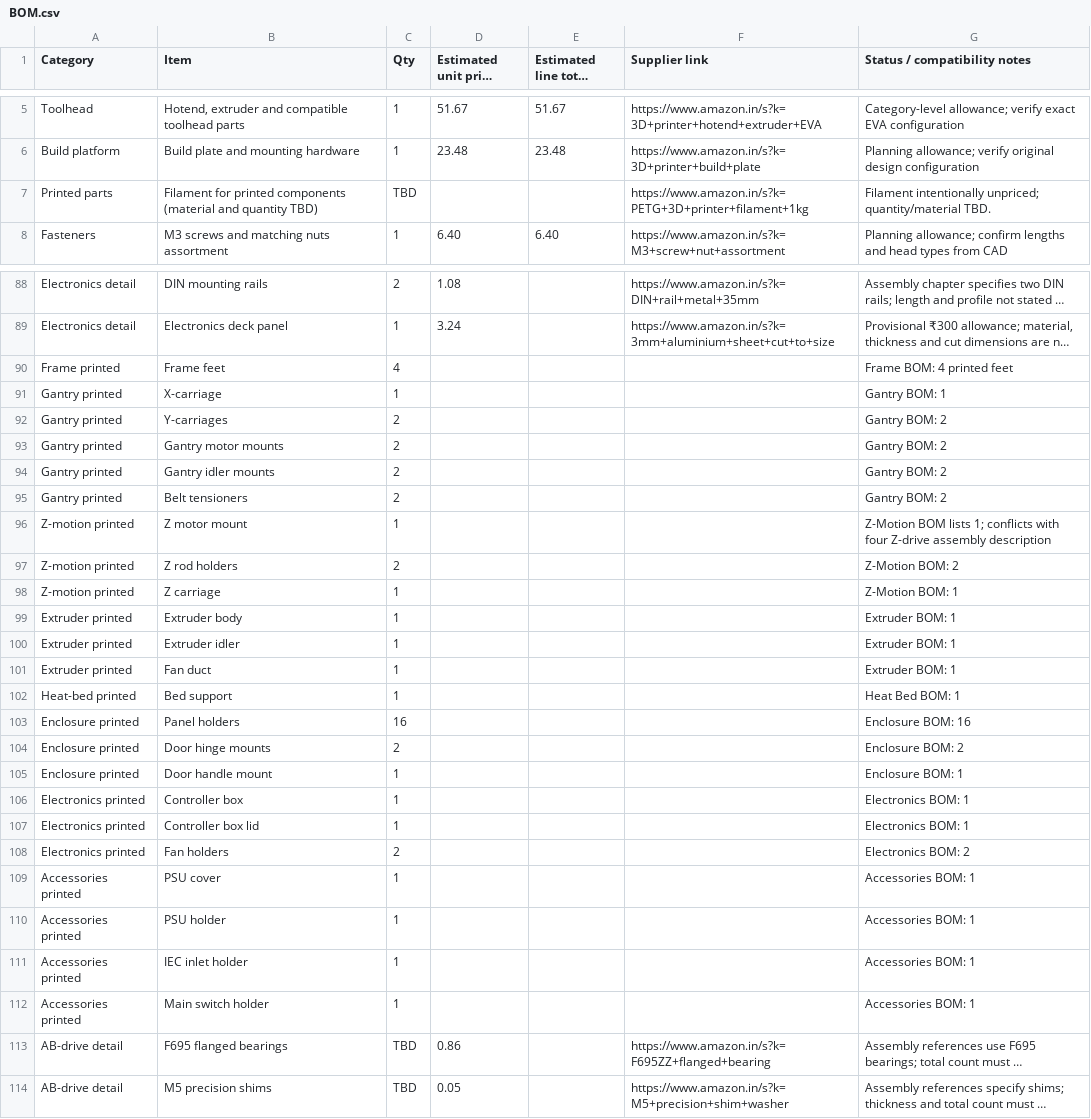
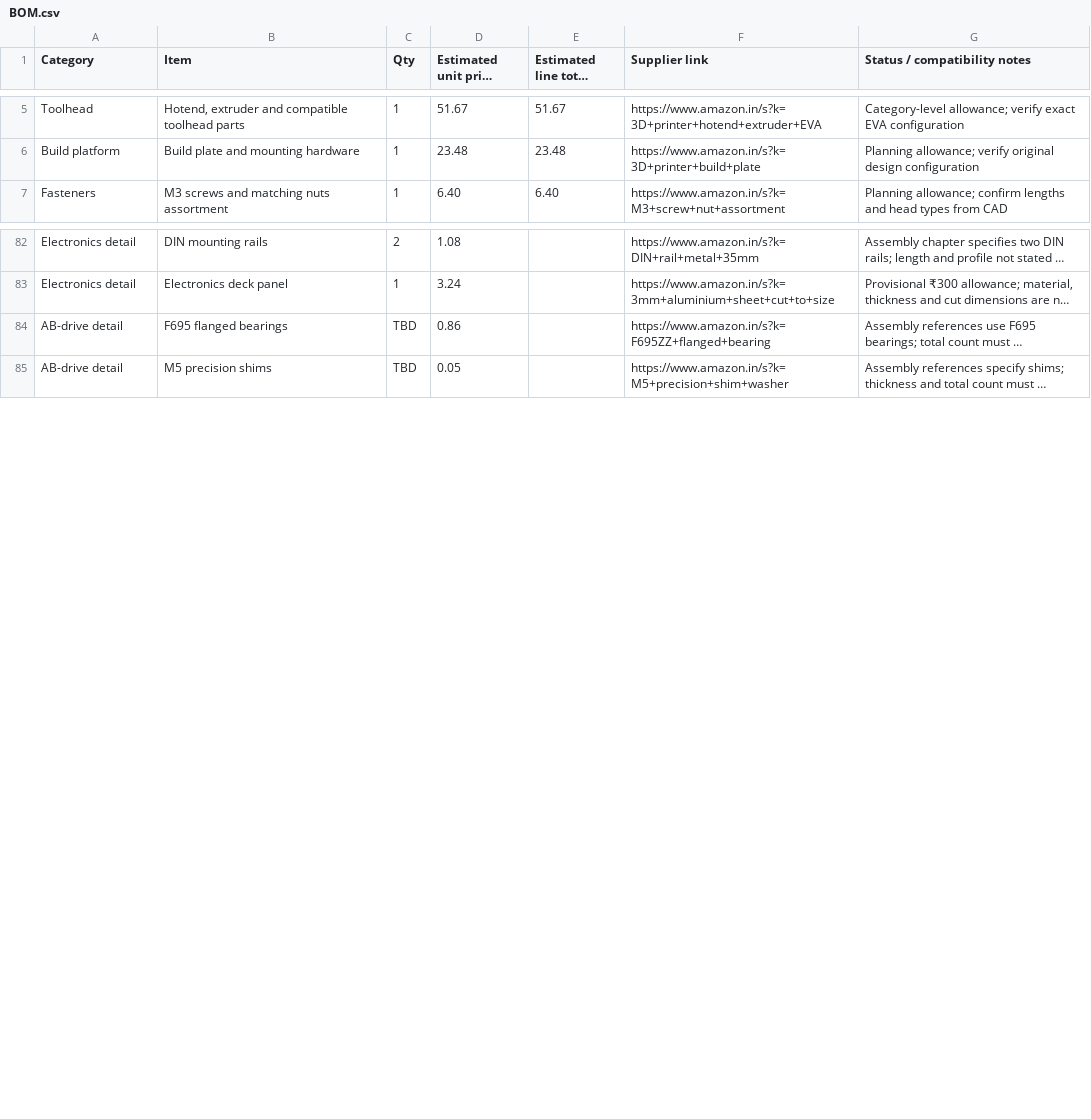
Before and after one commit to sahib222/custom-MY-CoreXY-3D-Printer, a CSV file: BOM.csv, drawn as a sheet; only a part is shown, gaps mark what is left out; long unchanged cells end in …; the diff covers the shown part only; the diff names each change by its address in the sheet, - before the commit and + after, or states it on an @@ line.

Commit message:
Exclude 3D-printed parts and printing costs from active BOM

```diff
--- a/BOM.csv
+++ b/BOM.csv
-row 7: Printed parts | Filament for printed components (material and quantity TBD) | TBD |  |  | https://www.amazon.in/s?k=PETG+3D+printer+filament+1kg | Filament intentionally unpriced; quantity/material TBD.
-row 90: Frame printed | Frame feet | 4 |  |  |  | Frame BOM: 4 printed feet
-row 91: Gantry printed | X-carriage | 1 |  |  |  | Gantry BOM: 1
-row 92: Gantry printed | Y-carriages | 2 |  |  |  | Gantry BOM: 2
-row 93: Gantry printed | Gantry motor mounts | 2 |  |  |  | Gantry BOM: 2
-row 94: Gantry printed | Gantry idler mounts | 2 |  |  |  | Gantry BOM: 2
-row 95: Gantry printed | Belt tensioners | 2 |  |  |  | Gantry BOM: 2
-row 96: Z-motion printed | Z motor mount | 1 |  |  |  | Z-Motion BOM lists 1; conflicts with four Z-drive assembly description
-row 97: Z-motion printed | Z rod holders | 2 |  |  |  | Z-Motion BOM: 2
-row 98: Z-motion printed | Z carriage | 1 |  |  |  | Z-Motion BOM: 1
-row 99: Extruder printed | Extruder body | 1 |  |  |  | Extruder BOM: 1
-row 100: Extruder printed | Extruder idler | 1 |  |  |  | Extruder BOM: 1
-row 101: Extruder printed | Fan duct | 1 |  |  |  | Extruder BOM: 1
-row 102: Heat-bed printed | Bed support | 1 |  |  |  | Heat Bed BOM: 1
-row 103: Enclosure printed | Panel holders | 16 |  |  |  | Enclosure BOM: 16
-row 104: Enclosure printed | Door hinge mounts | 2 |  |  |  | Enclosure BOM: 2
-row 105: Enclosure printed | Door handle mount | 1 |  |  |  | Enclosure BOM: 1
-row 106: Electronics printed | Controller box | 1 |  |  |  | Electronics BOM: 1
-row 107: Electronics printed | Controller box lid | 1 |  |  |  | Electronics BOM: 1
-row 108: Electronics printed | Fan holders | 2 |  |  |  | Electronics BOM: 2
-row 109: Accessories printed | PSU cover | 1 |  |  |  | Accessories BOM: 1
-row 110: Accessories printed | PSU holder | 1 |  |  |  | Accessories BOM: 1
-row 111: Accessories printed | IEC inlet holder | 1 |  |  |  | Accessories BOM: 1
-row 112: Accessories printed | Main switch holder | 1 |  |  |  | Accessories BOM: 1
```
Also changed, not shown: 6 removed rows and 2 edited cells elsewhere in this file.
